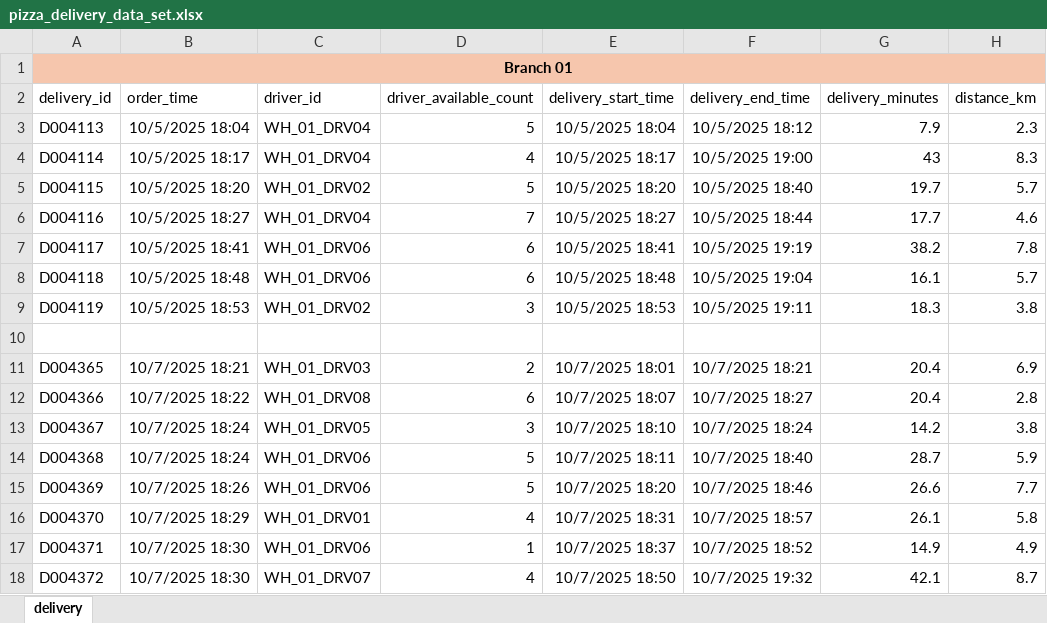
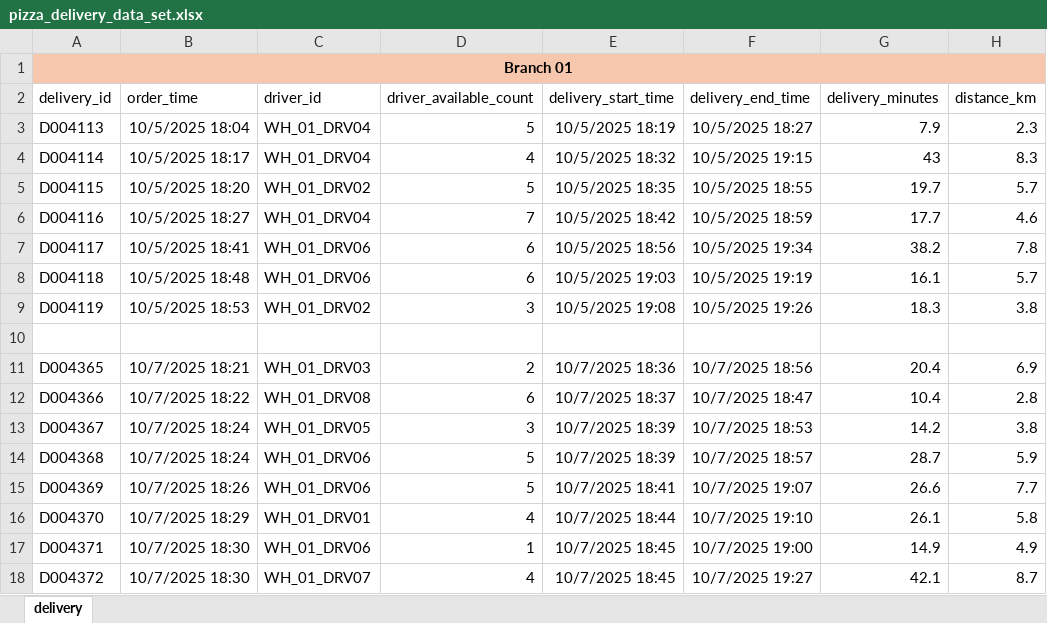
Before and after one commit to kevitiyagalaBehan/Data_Set, an Excel workbook: pizza_delivery_data_set.xlsx, sheet delivery, drawn as a sheet; only a part is shown; values as stored, in another font and other column widths than the file's, no borders; the diff covers the shown part only; the diff names each change by its address in the sheet, - before the commit and + after, or states it on an @@ line.

Commit message:
Updated

```diff
--- a/pizza_delivery_data_set.xlsx (sheet delivery)
+++ b/pizza_delivery_data_set.xlsx (sheet delivery)
-E3: 10/5/2025 18:04
+E3: 10/5/2025 18:19
-F3: 10/5/2025 18:12
+F3: 10/5/2025 18:27
-E4: 10/5/2025 18:17
+E4: 10/5/2025 18:32
-F4: 10/5/2025 19:00
+F4: 10/5/2025 19:15
-E5: 10/5/2025 18:20
+E5: 10/5/2025 18:35
-F5: 10/5/2025 18:40
+F5: 10/5/2025 18:55
-E6: 10/5/2025 18:27
+E6: 10/5/2025 18:42
-F6: 10/5/2025 18:44
+F6: 10/5/2025 18:59
-E7: 10/5/2025 18:41
+E7: 10/5/2025 18:56
-F7: 10/5/2025 19:19
+F7: 10/5/2025 19:34
-E8: 10/5/2025 18:48
+E8: 10/5/2025 19:03
-F8: 10/5/2025 19:04
+F8: 10/5/2025 19:19
-E9: 10/5/2025 18:53
+E9: 10/5/2025 19:08
-F9: 10/5/2025 19:11
+F9: 10/5/2025 19:26
-E11: 10/7/2025 18:01
+E11: 10/7/2025 18:36
-F11: 10/7/2025 18:21
+F11: 10/7/2025 18:56
-E12: 10/7/2025 18:07
+E12: 10/7/2025 18:37
-F12: 10/7/2025 18:27
+F12: 10/7/2025 18:47
-G12: 20.4
+G12: 10.4
-E13: 10/7/2025 18:10
+E13: 10/7/2025 18:39
-F13: 10/7/2025 18:24
+F13: 10/7/2025 18:53
-E14: 10/7/2025 18:11
+E14: 10/7/2025 18:39
-F14: 10/7/2025 18:40
+F14: 10/7/2025 18:57
-E15: 10/7/2025 18:20
+E15: 10/7/2025 18:41
-F15: 10/7/2025 18:46
+F15: 10/7/2025 19:07
-E16: 10/7/2025 18:31
+E16: 10/7/2025 18:44
-F16: 10/7/2025 18:57
+F16: 10/7/2025 19:10
-E17: 10/7/2025 18:37
+E17: 10/7/2025 18:45
-F17: 10/7/2025 18:52
+F17: 10/7/2025 19:00
-E18: 10/7/2025 18:50
+E18: 10/7/2025 18:45
-F18: 10/7/2025 19:32
+F18: 10/7/2025 19:27
```
Also changed, not shown: 224 edited cells elsewhere in this sheet.
